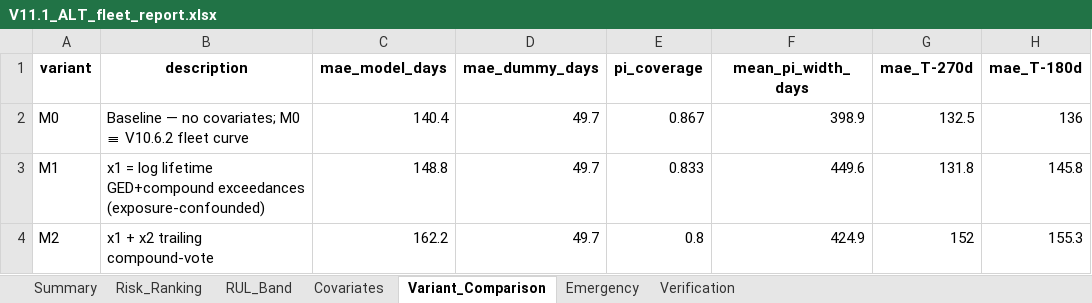
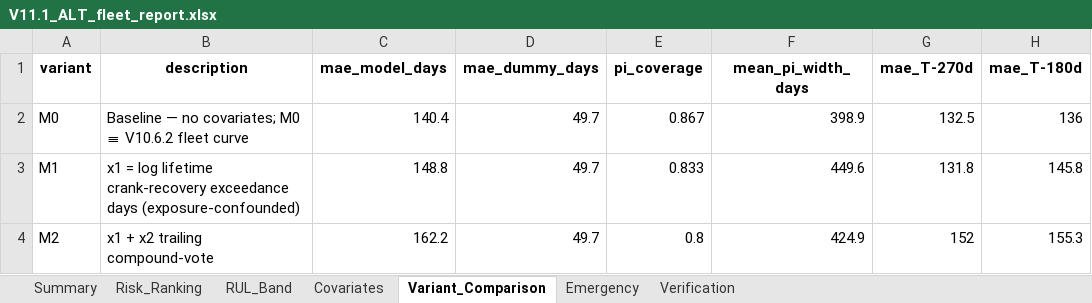
Before and after one commit to himanshu-igloble/Daimler_alternator, an Excel workbook: V11.1_ALT/reports/V11.1_ALT_fleet_report.xlsx, sheet Variant_Comparison, drawn as a sheet; only a part is shown; values as stored, in another font and other column widths than the file's, no borders; the diff names each change by its address in the sheet, - before the commit and + after, or states it on an @@ line.

```diff
--- a/V11.1_ALT/reports/V11.1_ALT_fleet_report.xlsx (sheet Variant_Comparison)
+++ b/V11.1_ALT/reports/V11.1_ALT_fleet_report.xlsx (sheet Variant_Comparison)
-B3 (description): …log lifetime GED+compound exceedances (exposure-confounded)
+B3 (description): …log lifetime crank-recovery exceedance days (exposure-confounded)
```
Also changed, not shown: 3 other files.
